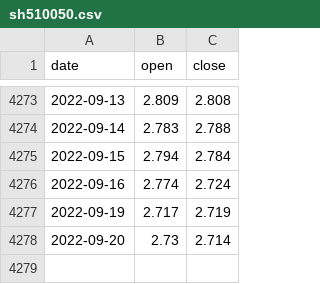
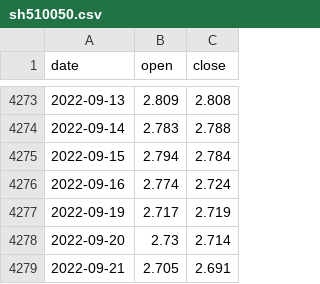
Before and after one commit to drifterzy/stockCycle, a CSV file: stock_price/sh510050.csv, drawn as a sheet; only a part is shown, gaps mark what is left out.

```diff
--- a/stock_price/sh510050.csv
+++ b/stock_price/sh510050.csv
@@ -4278 +4278,2 @@ date,open,close
 2022-09-20,2.73,2.714
+2022-09-21,2.705,2.691
```
Also changed, not shown: signal/DistinctSignal22.csv, signal/OriSignal22.csv, 6 other files.
